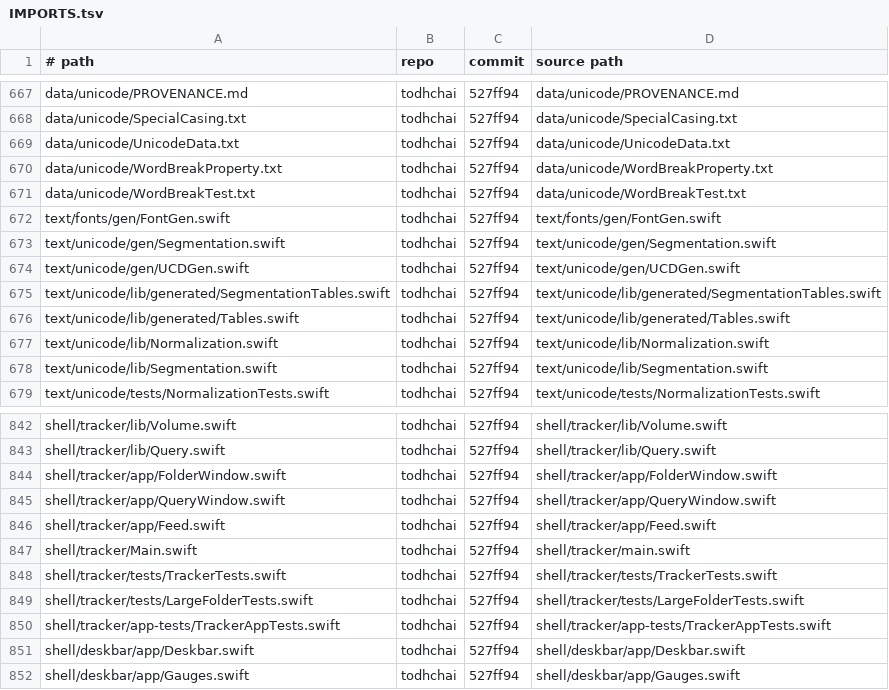
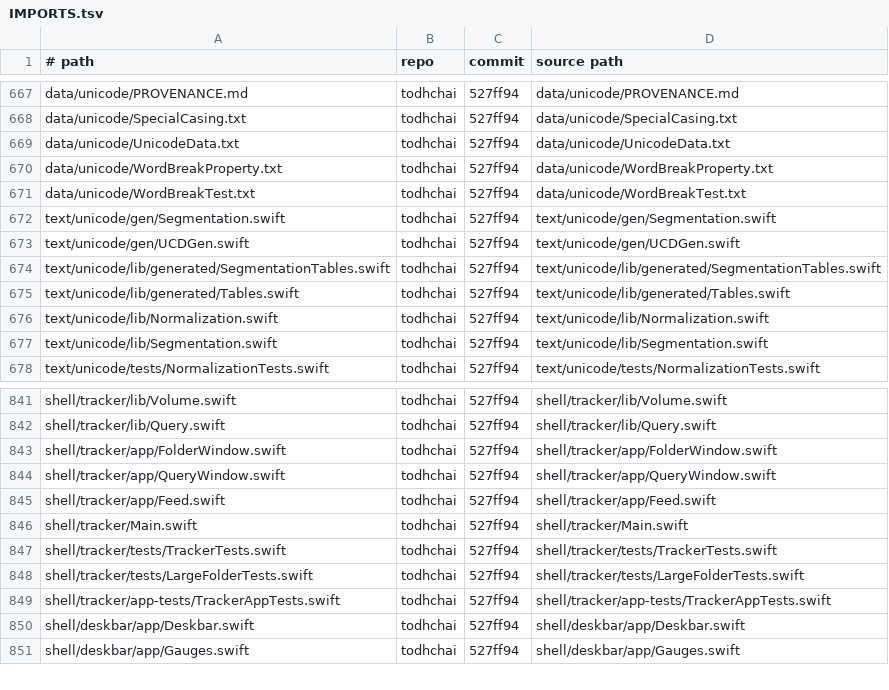
Before and after one commit to JamesKane/VectraOS, a TSV file: IMPORTS.tsv, drawn as a sheet; only a part is shown, gaps mark what is left out.

```diff
--- a/IMPORTS.tsv
+++ b/IMPORTS.tsv
@@ -671,3 +671,2 @@ data/unicode/WordBreakProperty.txt	todhchai	527ff94	data/unicode/WordBreakProper
 data/unicode/WordBreakTest.txt	todhchai	527ff94	data/unicode/WordBreakTest.txt
-text/fonts/gen/FontGen.swift	todhchai	527ff94	text/fonts/gen/FontGen.swift
 text/unicode/gen/Segmentation.swift	todhchai	527ff94	text/unicode/gen/Segmentation.swift
@@ -846,3 +845,3 @@ shell/tracker/app/QueryWindow.swift	todhchai	527ff94	shell/tracker/app/QueryWind
 shell/tracker/app/Feed.swift	todhchai	527ff94	shell/tracker/app/Feed.swift
-shell/tracker/Main.swift	todhchai	527ff94	shell/tracker/main.swift
+shell/tracker/Main.swift	todhchai	527ff94	shell/tracker/Main.swift
 shell/tracker/tests/TrackerTests.swift	todhchai	527ff94	shell/tracker/tests/TrackerTests.swift
```
Also changed, not shown: 6 other files.
